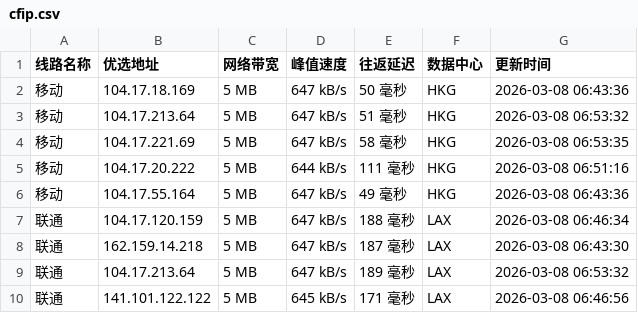
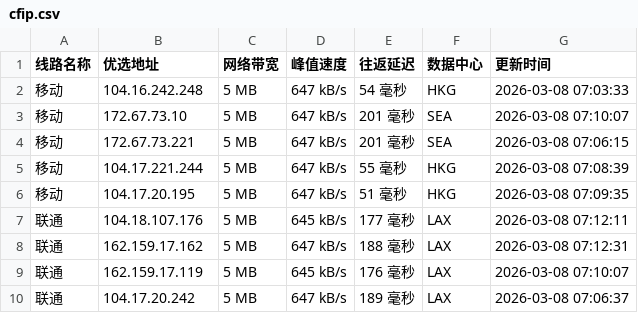
Before and after one commit to yuanxiawan/cfipv4db, a CSV file: cfip.csv, drawn as a sheet; only a part is shown; the diff covers the shown part only.

```diff
--- a/cfip.csv
+++ b/cfip.csv
@@ -1,10 +1,10 @@
 线路名称,优选地址,网络带宽,峰值速度,往返延迟,数据中心,更新时间
-移动,104.17.18.169,5 MB,647 kB/s,50 毫秒,HKG,2026-03-08 06:43:36
-移动,104.17.213.64,5 MB,647 kB/s,51 毫秒,HKG,2026-03-08 06:53:32
-移动,104.17.221.69,5 MB,647 kB/s,58 毫秒,HKG,2026-03-08 06:53:35
-移动,104.17.20.222,5 MB,644 kB/s,111 毫秒,HKG,2026-03-08 06:51:16
-移动,104.17.55.164,5 MB,647 kB/s,49 毫秒,HKG,2026-03-08 06:43:36
-联通,104.17.120.159,5 MB,647 kB/s,188 毫秒,LAX,2026-03-08 06:46:34
-联通,162.159.14.218,5 MB,647 kB/s,187 毫秒,LAX,2026-03-08 06:43:30
-联通,104.17.213.64,5 MB,647 kB/s,189 毫秒,LAX,2026-03-08 06:53:32
-联通,141.101.122.122,5 MB,645 kB/s,171 毫秒,LAX,2026-03-08 06:46:56
+移动,104.16.242.248,5 MB,647 kB/s,54 毫秒,HKG,2026-03-08 07:03:33
+移动,172.67.73.10,5 MB,647 kB/s,201 毫秒,SEA,2026-03-08 07:10:07
+移动,172.67.73.221,5 MB,647 kB/s,201 毫秒,SEA,2026-03-08 07:06:15
+移动,104.17.221.244,5 MB,647 kB/s,55 毫秒,HKG,2026-03-08 07:08:39
+移动,104.17.20.195,5 MB,647 kB/s,51 毫秒,HKG,2026-03-08 07:09:35
+联通,104.18.107.176,5 MB,645 kB/s,177 毫秒,LAX,2026-03-08 07:12:11
+联通,162.159.17.162,5 MB,647 kB/s,188 毫秒,LAX,2026-03-08 07:12:31
+联通,162.159.17.119,5 MB,645 kB/s,176 毫秒,LAX,2026-03-08 07:10:07
+联通,104.17.20.242,5 MB,647 kB/s,189 毫秒,LAX,2026-03-08 07:06:37
```
Also changed, not shown: 21 edited cells elsewhere in this file, 1 other file.
